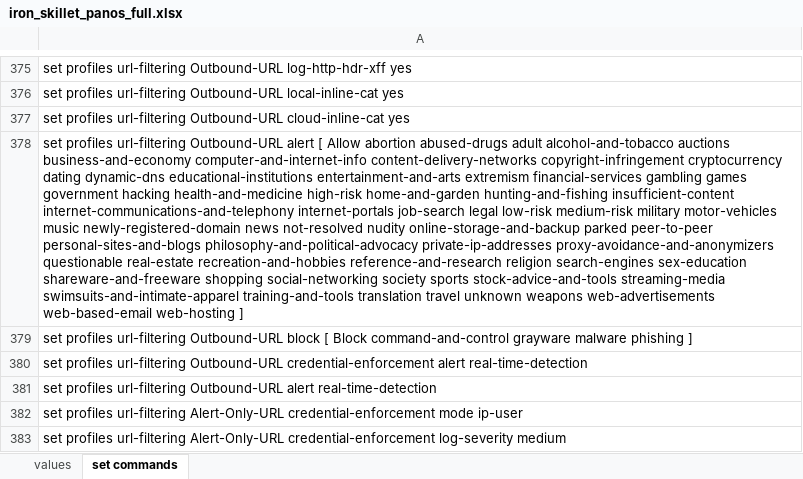
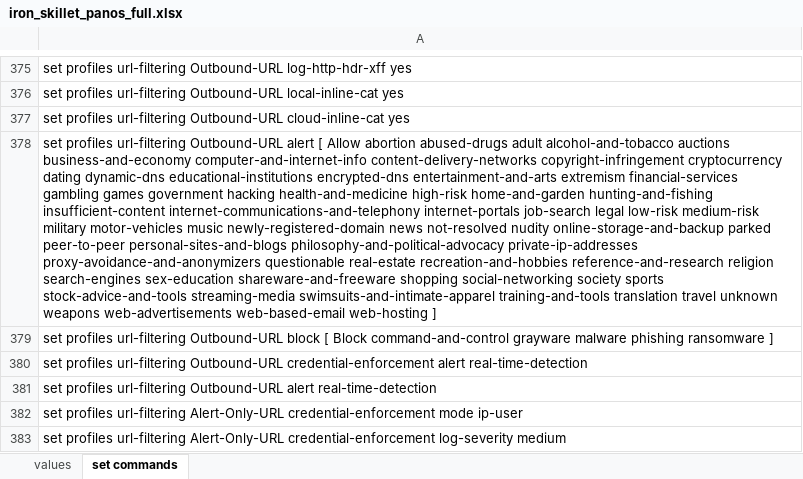
Before and after one commit to PaloAltoNetworks/iron-skillet, an Excel workbook: templates/panos/set_commands/iron_skillet_panos_full.xlsx, sheet set commands, drawn as a sheet; only a part is shown, gaps mark what is left out; values as stored, in another font and other column widths than the file's, no borders; the diff covers the shown part only; the diff names each change by its address in the sheet, - before the commit and + after, or states it on an @@ line.

```diff
--- a/templates/panos/set_commands/iron_skillet_panos_full.xlsx (sheet set commands)
+++ b/templates/panos/set_commands/iron_skillet_panos_full.xlsx (sheet set commands)
-A378: …dynamic-dns educational-institutions entertainment-and-arts extremism…
+A378: …dynamic-dns educational-institutions encrypted-dns entertainment-and-arts extremism…
-A379: …malware phishing ]
+A379: …malware phishing ransomware ]
```
Also changed, not shown: 13 added rows and 5 edited cells elsewhere in this sheet, templates/panorama/set_commands/iron_skillet_panorama_full.xlsx, 40 other files.
